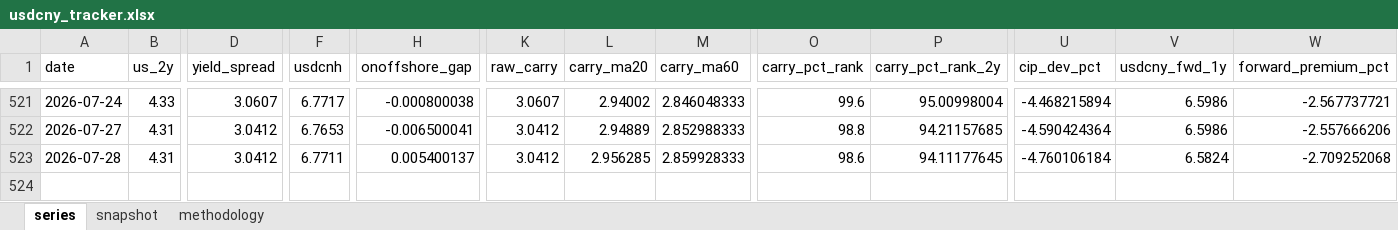
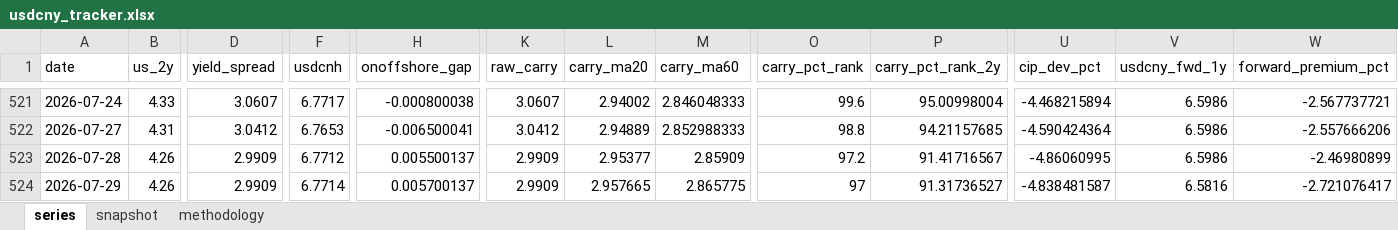
Before and after one commit to erickviann1-dev/usdcny-tracker, an Excel workbook: docs/usdcny_tracker.xlsx, sheet series, drawn as a sheet; only a part is shown, gaps mark what is left out; values as stored, in another font and other column widths than the file's, no borders; rows hold the shown columns only; the diff covers the shown part only; the diff names each change by its address in the sheet, - before the commit and + after, or states it on an @@ line.

```diff
--- a/docs/usdcny_tracker.xlsx (sheet series)
+++ b/docs/usdcny_tracker.xlsx (sheet series)
-B523 (us_2y): 4.31
+B523 (us_2y): 4.26
-D523 (yield_spread): 3.0412
+D523 (yield_spread): 2.9909
-F523 (usdcnh): 6.7711
+F523 (usdcnh): 6.7712
-H523 (onoffshore_gap): 0.005400137
+H523 (onoffshore_gap): 0.005500137
-K523 (raw_carry): 3.0412
+K523 (raw_carry): 2.9909
-L523 (carry_ma20): 2.956285
+L523 (carry_ma20): 2.95377
-M523 (carry_ma60): 2.859928333
+M523 (carry_ma60): 2.85909
-O523 (carry_pct_rank): 98.6
+O523 (carry_pct_rank): 97.2
-P523 (carry_pct_rank_2y): 94.11177645
+P523 (carry_pct_rank_2y): 91.41716567
-U523 (cip_dev_pct): -4.760106184
+U523 (cip_dev_pct): -4.86060995
-V523 (usdcny_fwd_1y): 6.5824
+V523 (usdcny_fwd_1y): 6.5986
-W523 (forward_premium_pct): -2.709252068
+W523 (forward_premium_pct): -2.46980899
+row 524: 2026-07-29 | 4.26 | 2.9909 | 6.7714 | 0.005700137 | 2.9909 | 2.957665 | 2.865775 | 97 | 91.31736527 | -4.838481587 | 6.5816 | -2.721076417
```
Also changed, not shown: 16 edited cells elsewhere in this sheet, sheet snapshot, 3 other files.
